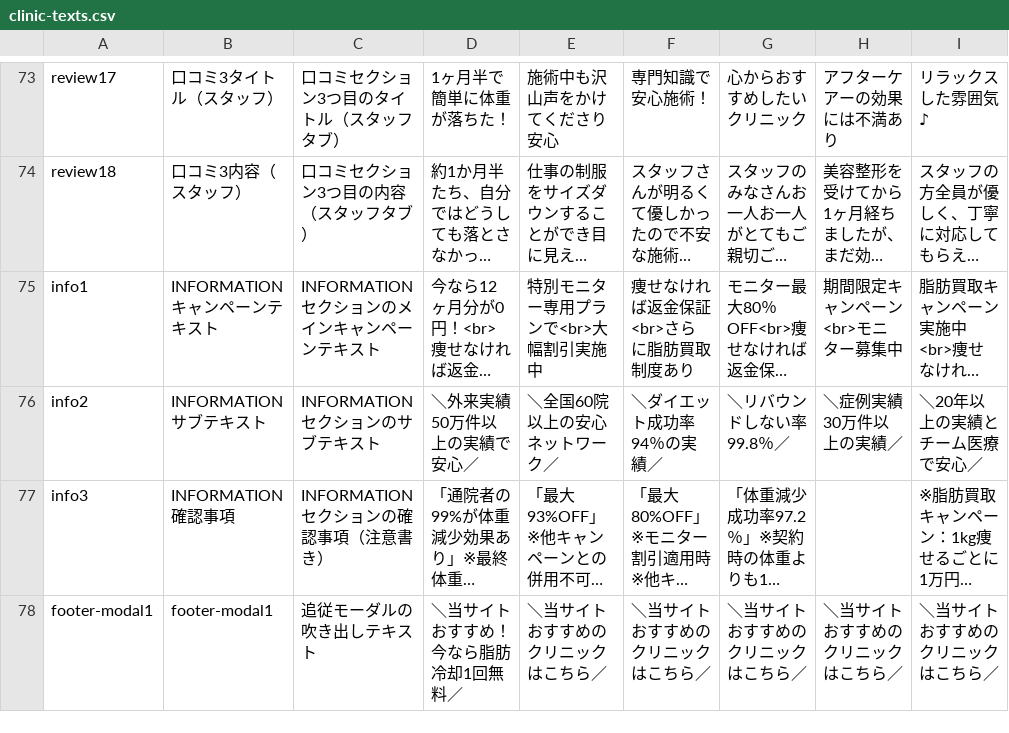
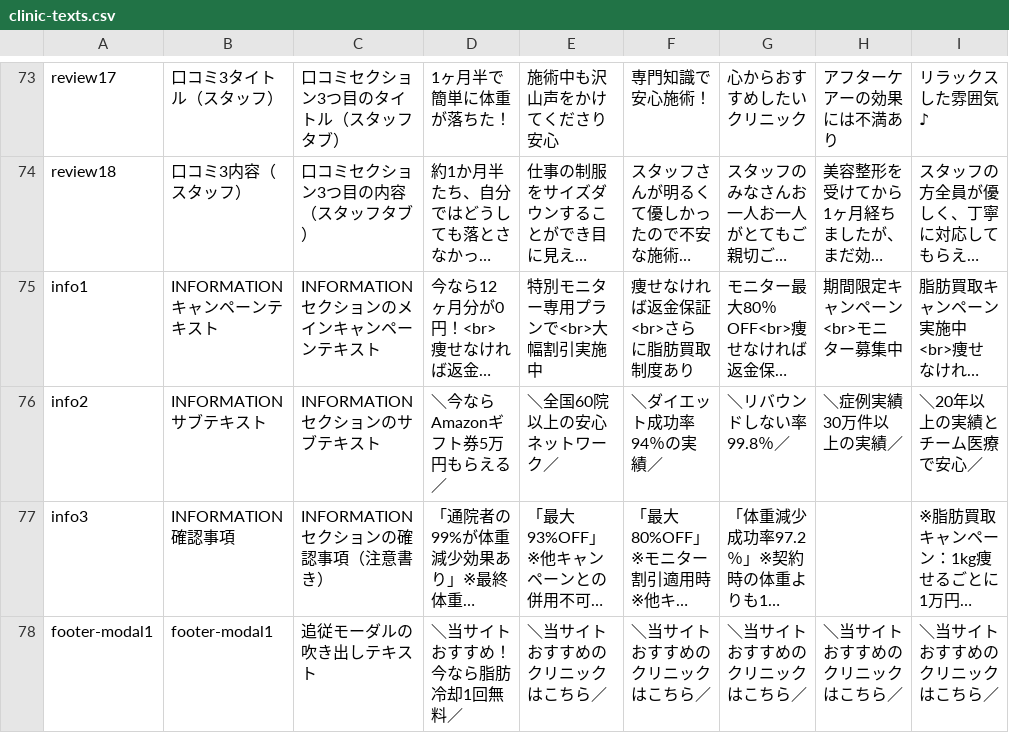
Before and after one commit to senjinholdings/GSA_Medical_Diet, a CSV file: cryolipolysis/data/clinic-texts.csv, drawn as a sheet; only a part is shown, gaps mark what is left out; long unchanged cells end in …; the diff names each change by its address in the sheet, - before the commit and + after, or states it on an @@ line.

Commit message:
Update cryolipolysis/data/clinic-texts.csv from spreadsheet

```diff
--- a/cryolipolysis/data/clinic-texts.csv
+++ b/cryolipolysis/data/clinic-texts.csv
-D76: ＼外来実績50万件以上の実績で安心／
+D76: ＼今ならAmazonギフト券5万円もらえる／
```
